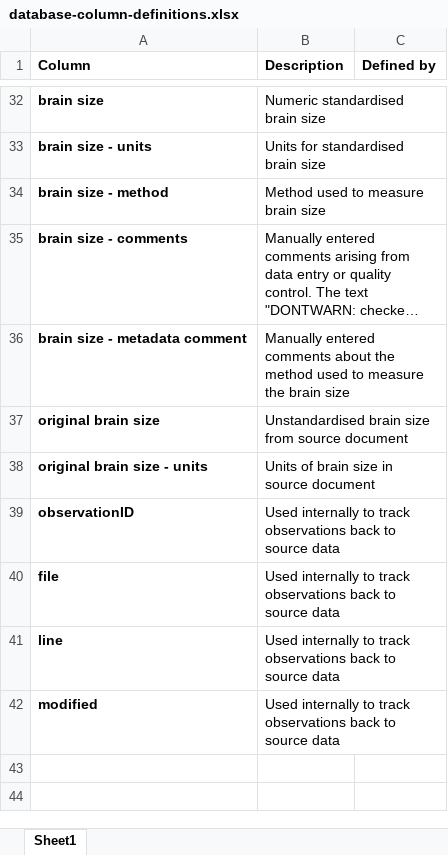
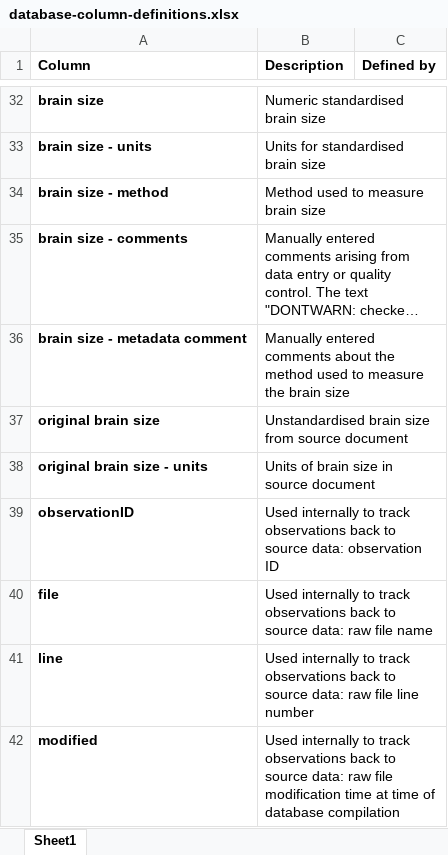
Before and after one commit to animaltraits/animaltraits.github.io, an Excel workbook: data/database-column-definitions.xlsx, sheet Sheet1, drawn as a sheet; only a part is shown, gaps mark what is left out; long unchanged cells end in …; values as stored, in another font and other column widths than the file's, no borders; the diff names each change by its address in the sheet, - before the commit and + after, or states it on an @@ line.

Commit message:
Doco

```diff
--- a/data/database-column-definitions.xlsx (sheet Sheet1)
+++ b/data/database-column-definitions.xlsx (sheet Sheet1)
-B39 (Description): …to source data
+B39 (Description): …to source data: observation ID
-B40 (Description): …to source data
+B40 (Description): …to source data: raw file name
-B41 (Description): …to source data
+B41 (Description): …to source data: raw file line number
-B42 (Description): …to source data
+B42 (Description): …to source data: raw file modification time at time of database compilation
```
